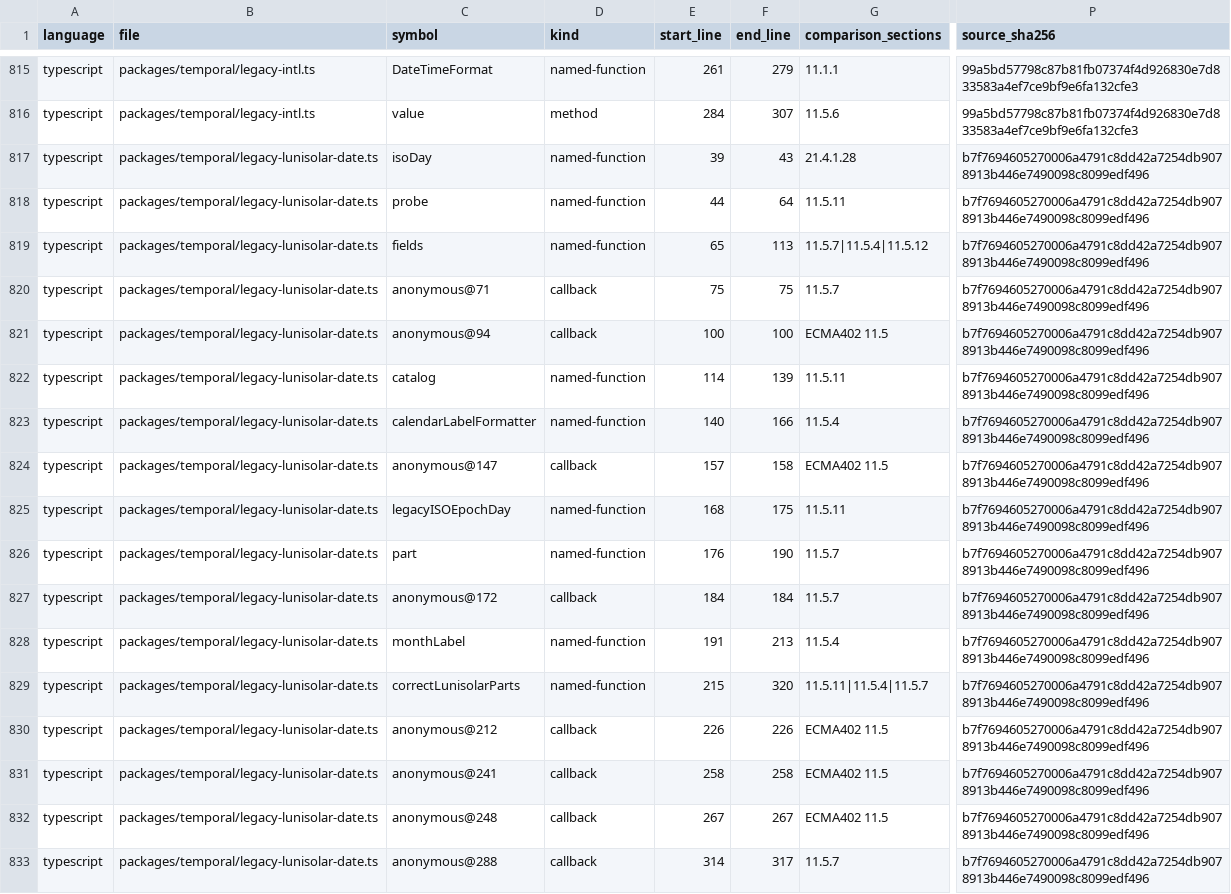
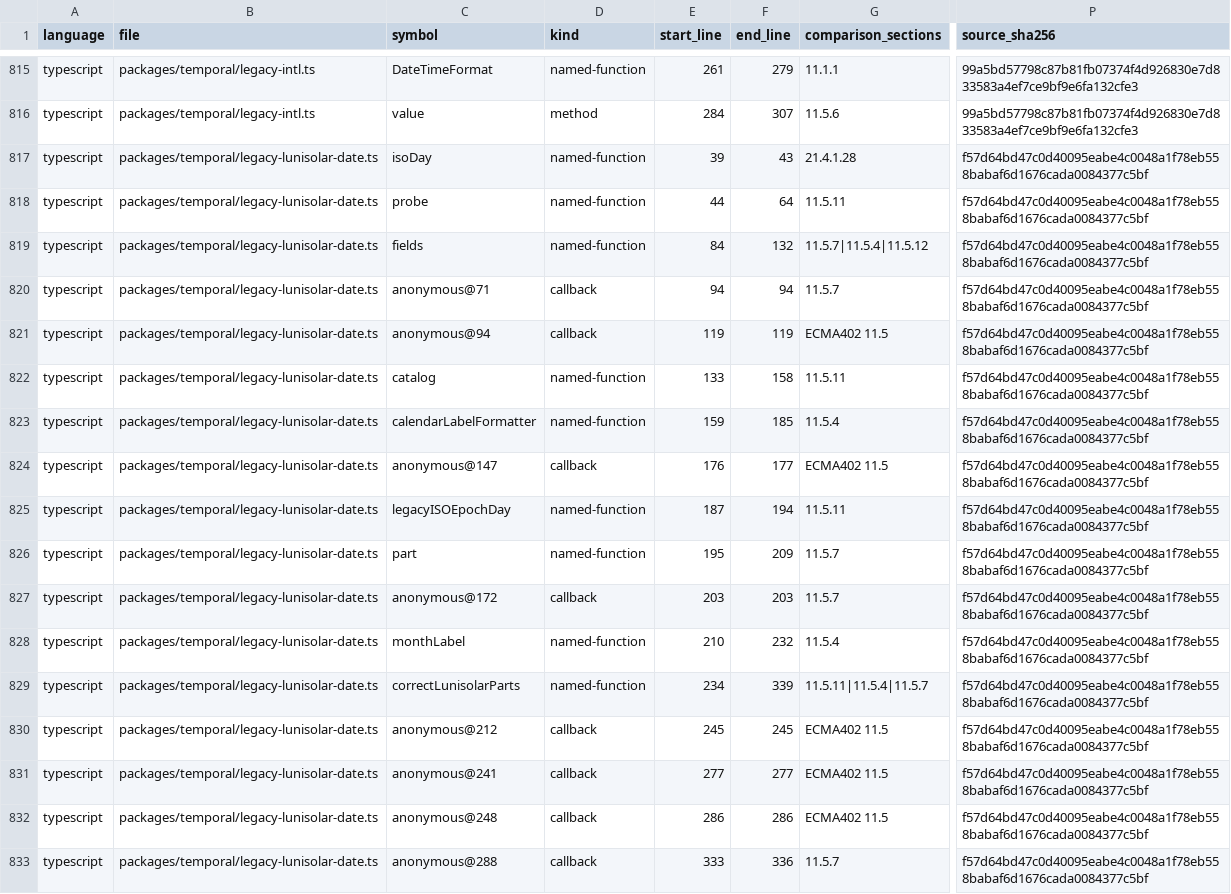
Before and after one commit to formatjs/formatjs, a TSV file: knowledge-base/audits/temporal-helper-code-spec-map.tsv, drawn as a sheet; only a part is shown, gaps mark what is left out; the diff covers the shown part only; the diff names each change by its address in the sheet, - before the commit and + after, or states it on an @@ line.

```diff
--- a/knowledge-base/audits/temporal-helper-code-spec-map.tsv
+++ b/knowledge-base/audits/temporal-helper-code-spec-map.tsv
-P817:P833 (source_sha256): b7f7694605270006a4791c8dd42a7254db9078913b446e7490098c8099edf496
+P817:P833 (source_sha256): f57d64bd47c0d40095eabe4c0048a1f78eb558babaf6d1676cada0084377c5bf
-E819 (start_line): 65
+E819 (start_line): 84
-F819 (end_line): 113
+F819 (end_line): 132
-E820 (start_line): 75
+E820 (start_line): 94
-F820 (end_line): 75
+F820 (end_line): 94
-E821 (start_line): 100
+E821 (start_line): 119
-F821 (end_line): 100
+F821 (end_line): 119
-E822 (start_line): 114
+E822 (start_line): 133
-F822 (end_line): 139
+F822 (end_line): 158
-E823 (start_line): 140
+E823 (start_line): 159
-F823 (end_line): 166
+F823 (end_line): 185
-E824 (start_line): 157
+E824 (start_line): 176
-F824 (end_line): 158
+F824 (end_line): 177
-E825 (start_line): 168
+E825 (start_line): 187
-F825 (end_line): 175
+F825 (end_line): 194
-E826 (start_line): 176
+E826 (start_line): 195
-F826 (end_line): 190
+F826 (end_line): 209
-E827 (start_line): 184
+E827 (start_line): 203
-F827 (end_line): 184
+F827 (end_line): 203
-E828 (start_line): 191
+E828 (start_line): 210
-F828 (end_line): 213
+F828 (end_line): 232
-E829 (start_line): 215
+E829 (start_line): 234
-F829 (end_line): 320
+F829 (end_line): 339
-E830 (start_line): 226
+E830 (start_line): 245
-F830 (end_line): 226
+F830 (end_line): 245
-E831 (start_line): 258
+E831 (start_line): 277
-F831 (end_line): 258
+F831 (end_line): 277
-E832 (start_line): 267
+E832 (start_line): 286
-F832 (end_line): 267
+F832 (end_line): 286
-E833 (start_line): 314
+E833 (start_line): 333
-F833 (end_line): 317
+F833 (end_line): 336
```
Also changed, not shown: 99 edited cells elsewhere in this file, knowledge-base/audits/temporal-helper-annotation-queue.tsv, 10 other files.
